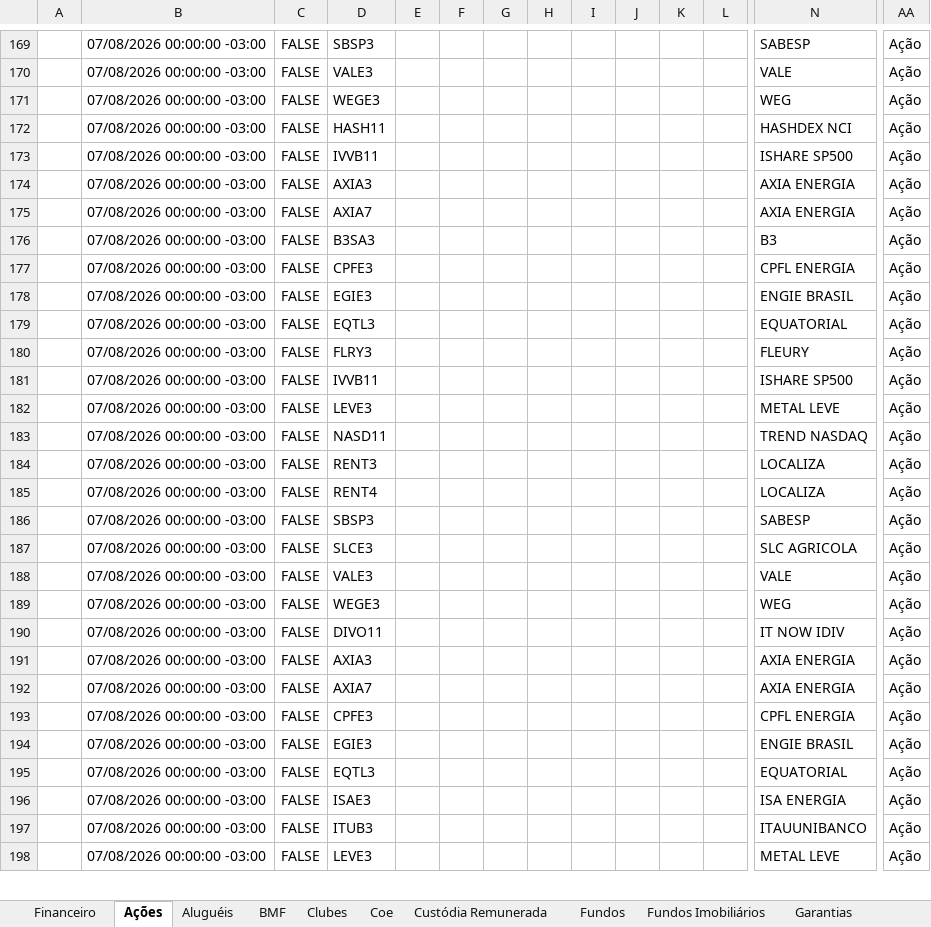
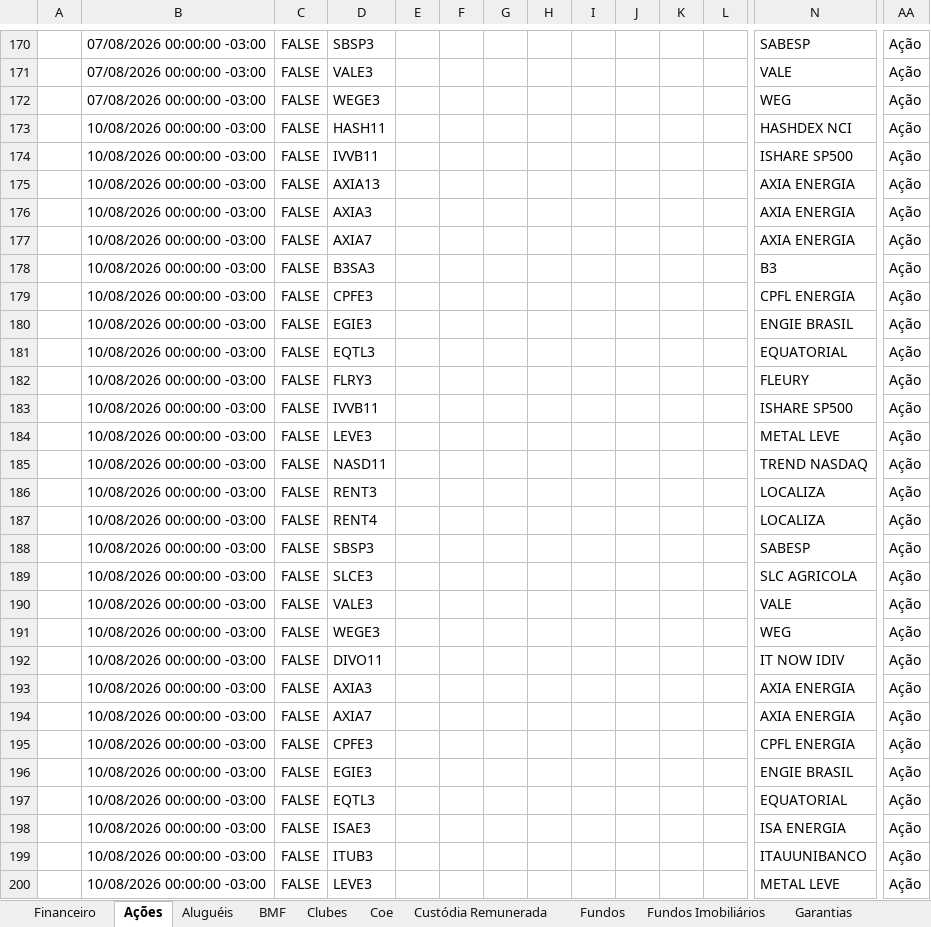
Before and after one commit to AloacaoMWealth/alocationmwealth, an Excel workbook: posicoes/XP.xlsx, sheet Ações, drawn as a sheet; only a part is shown, gaps mark what is left out; values as stored, in another font and other column widths than the file's, no borders; addresses are those after the commit; rows hold the shown columns only; the diff covers the shown part only; the diff names each change by its address in the sheet, - before the commit and + after, or states it on an @@ line.

```diff
--- a/posicoes/XP.xlsx (sheet Ações)
+++ b/posicoes/XP.xlsx (sheet Ações)
-B173:B174: 07/08/2026 00:00:00 -03:00
+B173:B174: 10/08/2026 00:00:00 -03:00
+row 175:  | 10/08/2026 00:00:00 -03:00 | FALSE | AXIA13 |  |  |  |  |  |  |  |  | AXIA ENERGIA | Ação
-B176:B200: 07/08/2026 00:00:00 -03:00
+B176:B200: 10/08/2026 00:00:00 -03:00
```
Also changed, not shown: 1 added row and 53 edited cells elsewhere in this sheet, sheet Proventos Fundo Imob, sheet Renda Fixa, sheet Proventos, sheet Fundos, sheet Financeiro, sheet Fundos Imobiliários, 4 more sheets, posicoes/BTG.xlsx, 1 other file.
